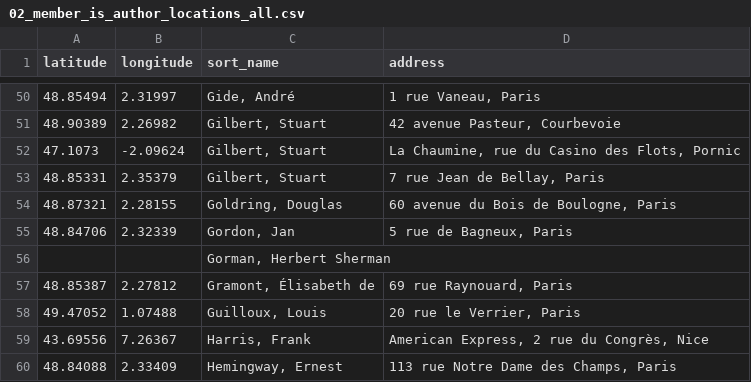
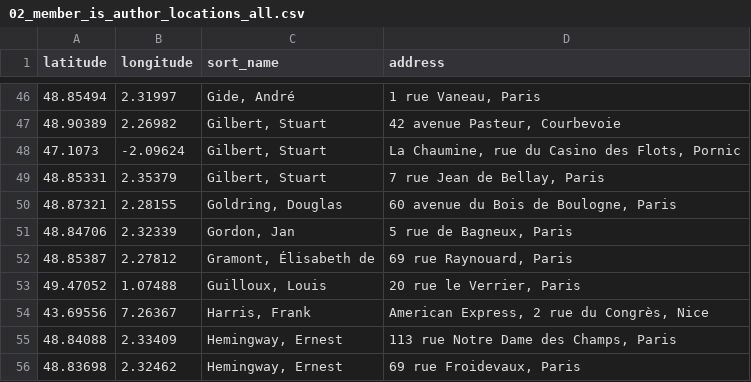
Before and after one commit to dittm/shakespeare-and-co, a CSV file: data/processed/table-data/02_member_is_author_locations_all.csv, drawn as a sheet; only a part is shown, gaps mark what is left out; the shorter side is filled out with more unchanged rows; the diff covers the shown part only; the diff names each change by its address in the sheet, - before the commit and + after, or states it on an @@ line.

```diff
--- a/data/processed/table-data/02_member_is_author_locations_all.csv
+++ b/data/processed/table-data/02_member_is_author_locations_all.csv
-row 56:  |  | Gorman, Herbert Sherman
```
Also changed, not shown: 7 removed rows elsewhere in this file, 26 other files.
